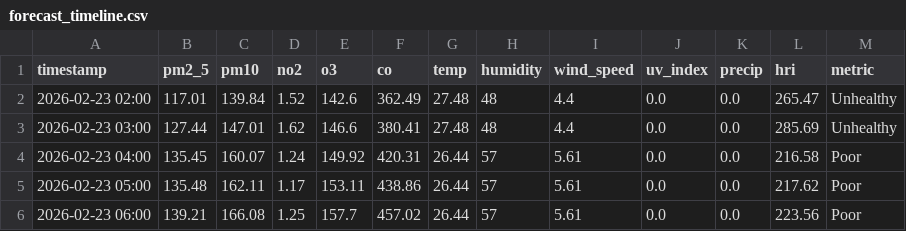
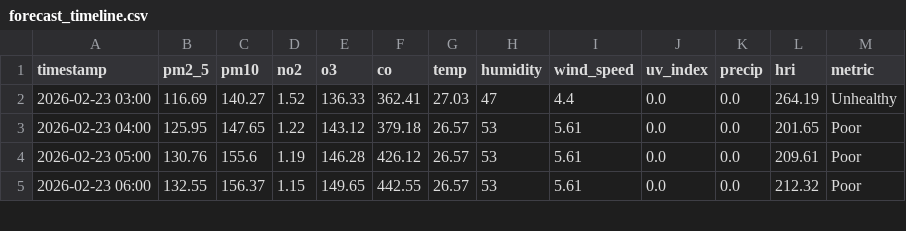
Before and after one commit to Sims9218/Automated-Health-Insight-Engine, a CSV file: data/forecast_timeline.csv, drawn as a sheet; only a part is shown; the diff covers the shown part only.

```diff
--- a/data/forecast_timeline.csv
+++ b/data/forecast_timeline.csv
@@ -1,6 +1,5 @@
 timestamp,pm2_5,pm10,no2,o3,co,temp,humidity,wind_speed,uv_index,precip,hri,metric
-2026-02-23 02:00,117.01,139.84,1.52,142.6,362.49,27.48,48,4.4,0.0,0.0,265.47,Unhealthy
-2026-02-23 03:00,127.44,147.01,1.62,146.6,380.41,27.48,48,4.4,0.0,0.0,285.69,Unhealthy
-2026-02-23 04:00,135.45,160.07,1.24,149.92,420.31,26.44,57,5.61,0.0,0.0,216.58,Poor
-2026-02-23 05:00,135.48,162.11,1.17,153.11,438.86,26.44,57,5.61,0.0,0.0,217.62,Poor
-2026-02-23 06:00,139.21,166.08,1.25,157.7,457.02,26.44,57,5.61,0.0,0.0,223.56,Poor
+2026-02-23 03:00,116.69,140.27,1.52,136.33,362.41,27.03,47,4.4,0.0,0.0,264.19,Unhealthy
+2026-02-23 04:00,125.95,147.65,1.22,143.12,379.18,26.57,53,5.61,0.0,0.0,201.65,Poor
+2026-02-23 05:00,130.76,155.6,1.19,146.28,426.12,26.57,53,5.61,0.0,0.0,209.61,Poor
+2026-02-23 06:00,132.55,156.37,1.15,149.65,442.55,26.57,53,5.61,0.0,0.0,212.32,Poor
```
Also changed, not shown: 1 added row and 112 edited cells elsewhere in this file, data/comprehensive_history.csv.
